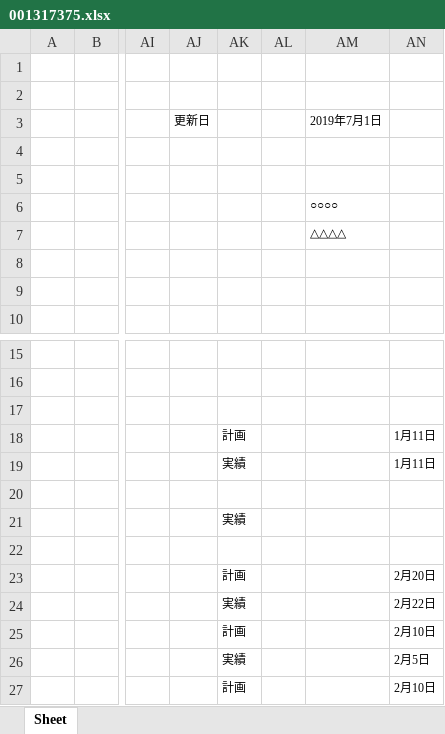
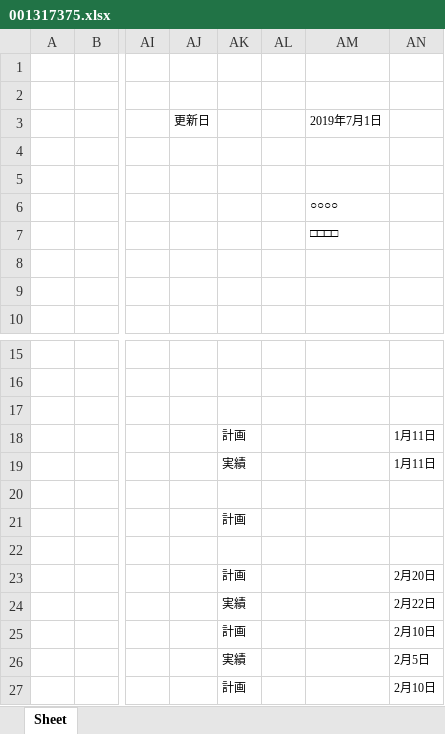
Before and after one commit to TakumiHata/Auto-Sheetling, an Excel workbook: data/out/sample/001317375.xlsx, sheet Sheet, drawn as a sheet; only a part is shown, gaps mark what is left out; values as stored, in another font and other column widths than the file's, no borders; the diff names each change by its address in the sheet, - before the commit and + after, or states it on an @@ line.

Commit message:
Refactor: Adjust text element column boundaries and order in prompt data for improved parsing.

```diff
--- a/data/out/sample/001317375.xlsx (sheet Sheet)
+++ b/data/out/sample/001317375.xlsx (sheet Sheet)
-AM7 (○○○○): △△△△
+AM7 (○○○○): □□□□
-AK21: 実績
+AK21: 計画
```
Also changed, not shown: 9 other files.
